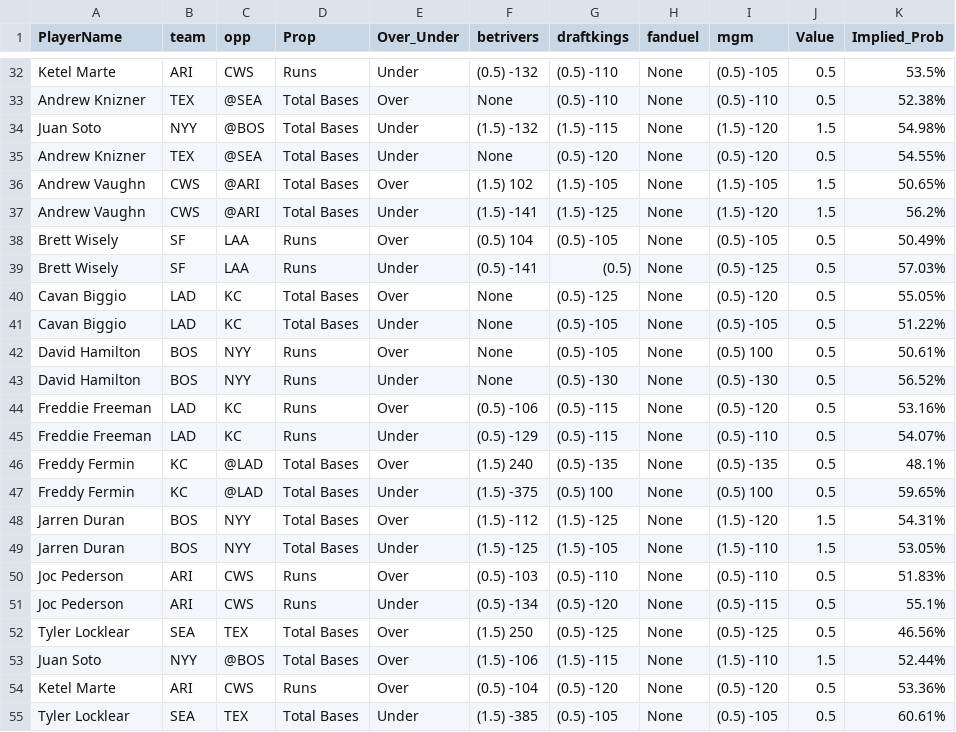
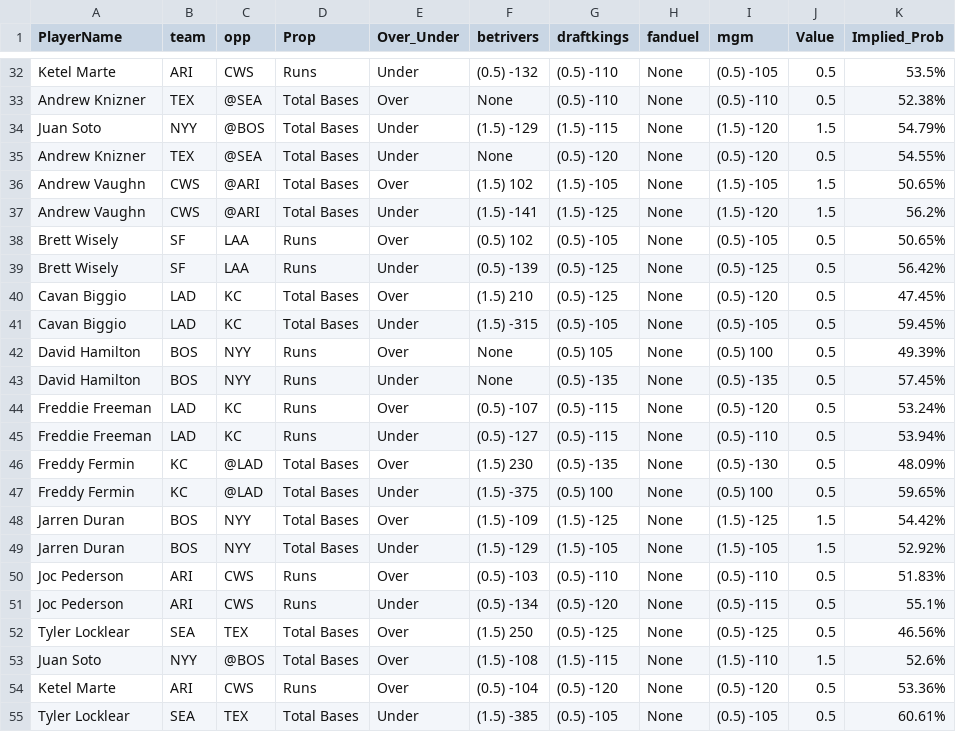
Before and after one commit to DhirenShivdasani/mlb, a CSV file: merged_data.csv, drawn as a sheet; only a part is shown, gaps mark what is left out; the diff covers the shown part only.

Commit message:
Automated update by scheduler

```diff
--- a/merged_data.csv
+++ b/merged_data.csv
@@ -33,3 +33,3 @@ Ketel Marte,ARI,CWS,Runs,Under,(0.5) -132,(0.5) -110,None,(0.5) -105,0.5,53.5%
 Andrew Knizner,TEX,@SEA,Total Bases,Over,None,(0.5) -110,None,(0.5) -110,0.5,52.38%
-Juan Soto,NYY,@BOS,Total Bases,Under,(1.5) -132,(1.5) -115,None,(1.5) -120,1.5,54.98%
+Juan Soto,NYY,@BOS,Total Bases,Under,(1.5) -129,(1.5) -115,None,(1.5) -120,1.5,54.79%
 Andrew Knizner,TEX,@SEA,Total Bases,Under,None,(0.5) -120,None,(0.5) -120,0.5,54.55%
@@ -37,14 +37,14 @@ Andrew Vaughn,CWS,@ARI,Total Bases,Over,(1.5) 102,(1.5) -105,None,(1.5) -105,1.5
 Andrew Vaughn,CWS,@ARI,Total Bases,Under,(1.5) -141,(1.5) -125,None,(1.5) -120,1.5,56.2%
-Brett Wisely,SF,LAA,Runs,Over,(0.5) 104,(0.5) -105,None,(0.5) -105,0.5,50.49%
-Brett Wisely,SF,LAA,Runs,Under,(0.5) -141,(0.5) ,None,(0.5) -125,0.5,57.03%
-Cavan Biggio,LAD,KC,Total Bases,Over,None,(0.5) -125,None,(0.5) -120,0.5,55.05%
-Cavan Biggio,LAD,KC,Total Bases,Under,None,(0.5) -105,None,(0.5) -105,0.5,51.22%
-David Hamilton,BOS,NYY,Runs,Over,None,(0.5) -105,None,(0.5) 100,0.5,50.61%
-David Hamilton,BOS,NYY,Runs,Under,None,(0.5) -130,None,(0.5) -130,0.5,56.52%
-Freddie Freeman,LAD,KC,Runs,Over,(0.5) -106,(0.5) -115,None,(0.5) -120,0.5,53.16%
-Freddie Freeman,LAD,KC,Runs,Under,(0.5) -129,(0.5) -115,None,(0.5) -110,0.5,54.07%
-Freddy Fermin,KC,@LAD,Total Bases,Over,(1.5) 240,(0.5) -135,None,(0.5) -135,0.5,48.1%
+Brett Wisely,SF,LAA,Runs,Over,(0.5) 102,(0.5) -105,None,(0.5) -105,0.5,50.65%
+Brett Wisely,SF,LAA,Runs,Under,(0.5) -139,(0.5) -125,None,(0.5) -125,0.5,56.42%
+Cavan Biggio,LAD,KC,Total Bases,Over,(1.5) 210,(0.5) -125,None,(0.5) -120,0.5,47.45%
+Cavan Biggio,LAD,KC,Total Bases,Under,(1.5) -315,(0.5) -105,None,(0.5) -105,0.5,59.45%
+David Hamilton,BOS,NYY,Runs,Over,None,(0.5) 105,None,(0.5) 100,0.5,49.39%
+David Hamilton,BOS,NYY,Runs,Under,None,(0.5) -135,None,(0.5) -135,0.5,57.45%
+Freddie Freeman,LAD,KC,Runs,Over,(0.5) -107,(0.5) -115,None,(0.5) -120,0.5,53.24%
+Freddie Freeman,LAD,KC,Runs,Under,(0.5) -127,(0.5) -115,None,(0.5) -110,0.5,53.94%
+Freddy Fermin,KC,@LAD,Total Bases,Over,(1.5) 230,(0.5) -135,None,(0.5) -130,0.5,48.09%
 Freddy Fermin,KC,@LAD,Total Bases,Under,(1.5) -375,(0.5) 100,None,(0.5) 100,0.5,59.65%
-Jarren Duran,BOS,NYY,Total Bases,Over,(1.5) -112,(1.5) -125,None,(1.5) -120,1.5,54.31%
-Jarren Duran,BOS,NYY,Total Bases,Under,(1.5) -125,(1.5) -105,None,(1.5) -110,1.5,53.05%
+Jarren Duran,BOS,NYY,Total Bases,Over,(1.5) -109,(1.5) -125,None,(1.5) -125,1.5,54.42%
+Jarren Duran,BOS,NYY,Total Bases,Under,(1.5) -129,(1.5) -105,None,(1.5) -105,1.5,52.92%
 Joc Pederson,ARI,CWS,Runs,Over,(0.5) -103,(0.5) -110,None,(0.5) -110,0.5,51.83%
@@ -52,3 +52,3 @@ Joc Pederson,ARI,CWS,Runs,Under,(0.5) -134,(0.5) -120,None,(0.5) -115,0.5,55.1%
 Tyler Locklear,SEA,TEX,Total Bases,Over,(1.5) 250,(0.5) -125,None,(0.5) -125,0.5,46.56%
-Juan Soto,NYY,@BOS,Total Bases,Over,(1.5) -106,(1.5) -115,None,(1.5) -110,1.5,52.44%
+Juan Soto,NYY,@BOS,Total Bases,Over,(1.5) -108,(1.5) -115,None,(1.5) -110,1.5,52.6%
 Ketel Marte,ARI,CWS,Runs,Over,(0.5) -104,(0.5) -120,None,(0.5) -120,0.5,53.36%
```
Also changed, not shown: 4 added rows, 4 removed rows, 1 moved row and 61 edited cells elsewhere in this file.
